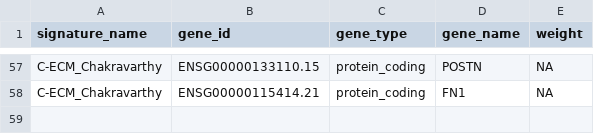
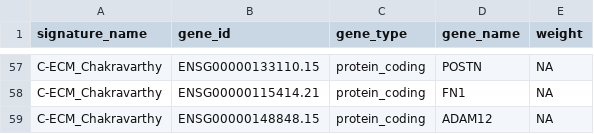
Before and after one commit to bhklab/SignatureSets, a CSV file: data-raw/C-ECM_Chakravarthy.csv, drawn as a sheet; only a part is shown, gaps mark what is left out; the diff names each change by its address in the sheet, - before the commit and + after, or states it on an @@ line.

```diff
--- a/data-raw/C-ECM_Chakravarthy.csv
+++ b/data-raw/C-ECM_Chakravarthy.csv
+row 59: C-ECM_Chakravarthy | ENSG00000148848.15 | protein_coding | ADAM12 | NA
```
Also changed, not shown: data-raw/CIN70_Carter.csv, data-raw/IPRES_Hugo/DTPP_CELL_ADHESION_UP.csv, 51 other files.
